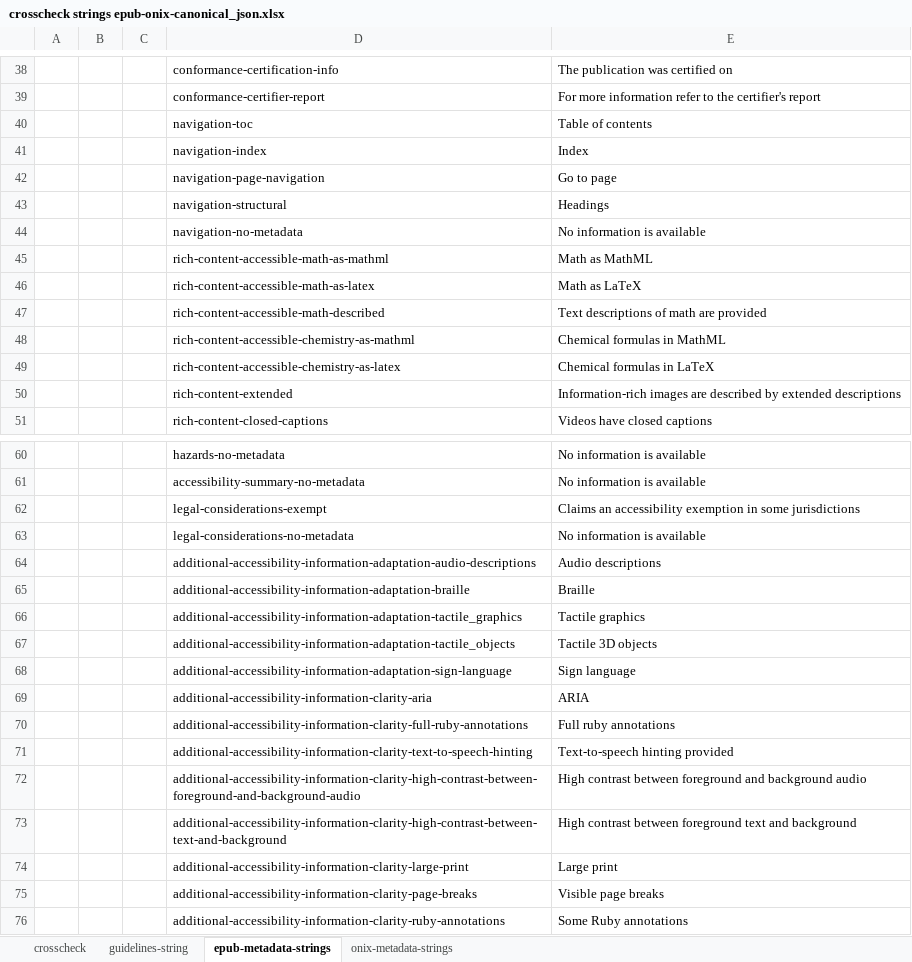
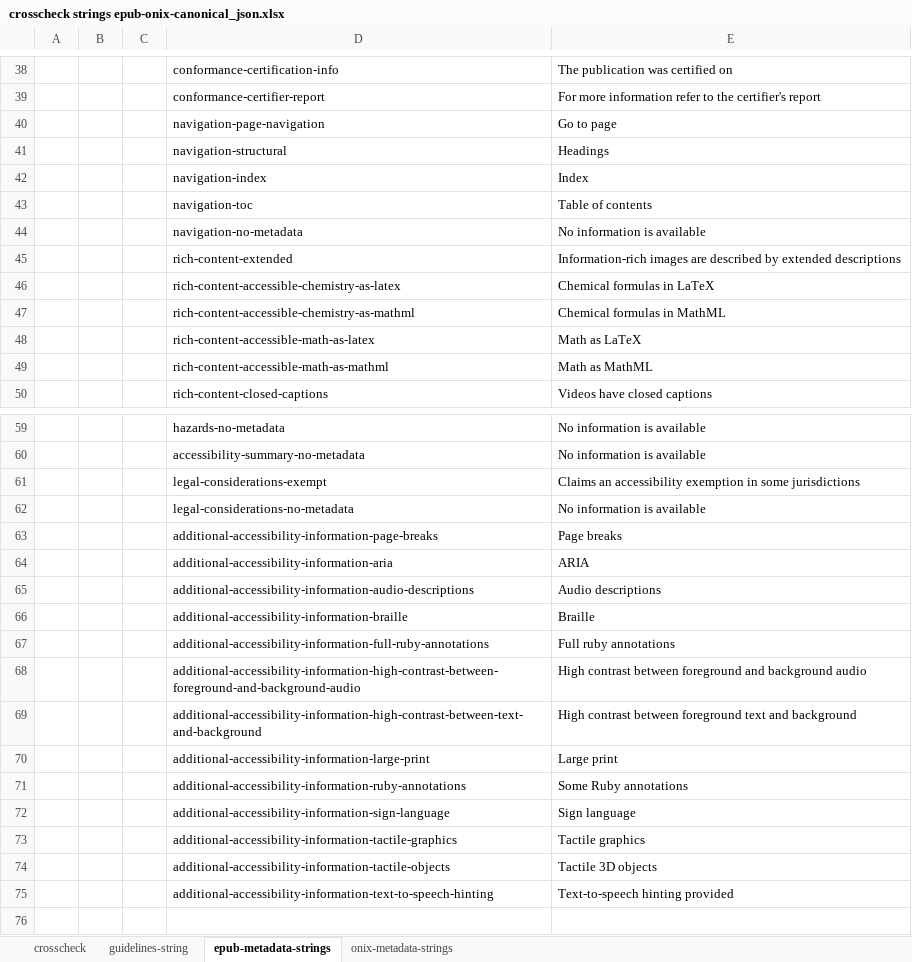
Before and after one commit to w3c/publ-a11y, an Excel workbook: a11y-meta-display-guide/2.0/draft/localizations/crosscheck strings epub-onix-canonical_json.xlsx, sheet epub-metadata-strings, drawn as a sheet; only a part is shown, gaps mark what is left out; values as stored, in another font and other column widths than the file's, no borders; removed rows and columns are numbered as before the commit, all else as after; the diff names each change by its address in the sheet, - before the commit and + after, or states it on an @@ line.

```diff
--- a/a11y-meta-display-guide/2.0/draft/localizations/crosscheck strings epub-onix-canonical_json.xlsx (sheet epub-metadata-strings)
+++ b/a11y-meta-display-guide/2.0/draft/localizations/crosscheck strings epub-onix-canonical_json.xlsx (sheet epub-metadata-strings)
@@ row 41 moved to row 42: navigation-index @@
@@ row 40 moved to row 43: navigation-toc @@
@@ row 50 moved to row 45: rich-content-extended @@
@@ row 49 moved to row 46: rich-content-accessible-chemistry-as-lat… @@
@@ row 48 moved to row 47: rich-content-accessible-chemistry-as-mat… @@
@@ row 46 moved to row 48: rich-content-accessible-math-as-latex @@
-row 47:  |  |  | rich-content-accessible-math-described | Text descriptions of math are provided
+row 63:  |  |  | additional-accessibility-information-page-breaks | Page breaks
+row 64:  |  |  | additional-accessibility-information-aria | ARIA
-D65: additional-accessibility-information-adaptation-audio-descriptions
+D65: additional-accessibility-information-audio-descriptions
-D66: additional-accessibility-information-adaptation-braille
+D66: additional-accessibility-information-braille
-row 66:  |  |  | additional-accessibility-information-adaptation-tactile_graphics | Tactile graphics
-row 67:  |  |  | additional-accessibility-information-adaptation-tactile_objects | Tactile 3D objects
-row 68:  |  |  | additional-accessibility-information-adaptation-sign-language | Sign language
-row 69:  |  |  | additional-accessibility-information-clarity-aria | ARIA
-D67: additional-accessibility-information-clarity-full-ruby-annotations
+D67: additional-accessibility-information-full-ruby-annotations
-row 71:  |  |  | additional-accessibility-information-clarity-text-to-speech-hinting | Text-to-speech hinting provided
-D68: additional-accessibility-information-clarity-high-contrast-between-foreground-and-background-audio
+D68: additional-accessibility-information-high-contrast-between-foreground-and-background-audio
-D69: additional-accessibility-information-clarity-high-contrast-between-text-and-background
+D69: additional-accessibility-information-high-contrast-between-text-and-background
-D70: additional-accessibility-information-clarity-large-print
+D70: additional-accessibility-information-large-print
-row 75:  |  |  | additional-accessibility-information-clarity-page-breaks | Visible page breaks
-D71: additional-accessibility-information-clarity-ruby-annotations
+D71: additional-accessibility-information-ruby-annotations
+row 72:  |  |  | additional-accessibility-information-sign-language | Sign language
+row 73:  |  |  | additional-accessibility-information-tactile-graphics | Tactile graphics
+row 74:  |  |  | additional-accessibility-information-tactile-objects | Tactile 3D objects
+row 75:  |  |  | additional-accessibility-information-text-to-speech-hinting | Text-to-speech hinting provided
```
Also changed, not shown: sheet guidelines-string, sheet crosscheck, sheet onix-metadata-strings, formulas that keep their value.
